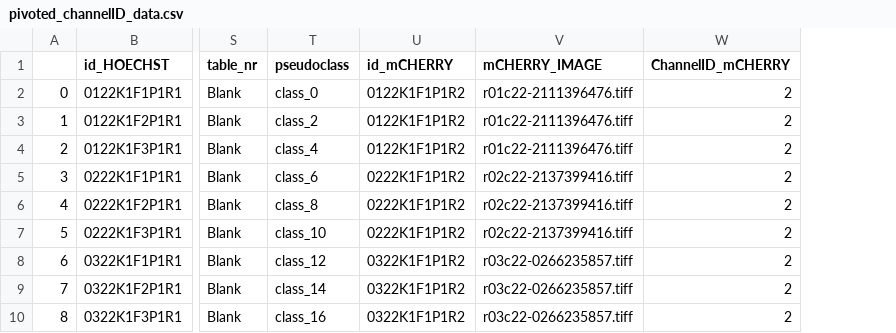
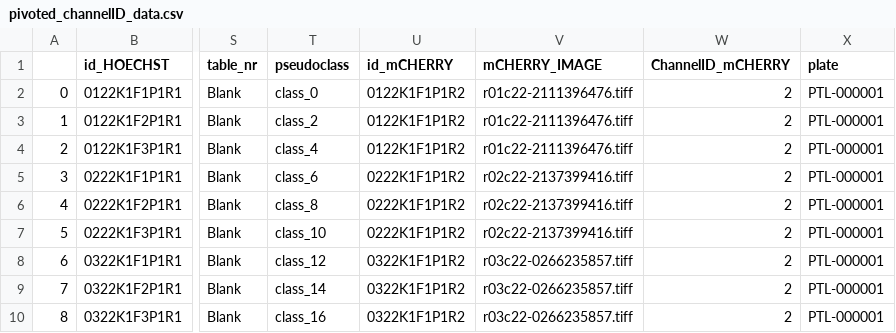
Before and after one commit to worldteacher-global/UMM-Discovery, a CSV file: pivoted_channelID_data.csv, drawn as a sheet; only a part is shown, gaps mark what is left out; the diff names each change by its address in the sheet, - before the commit and + after, or states it on an @@ line.

```diff
--- a/pivoted_channelID_data.csv
+++ b/pivoted_channelID_data.csv
+column X (plate), rows 2-10: all PTL-000001
```
Also changed, not shown: 5 other files.
